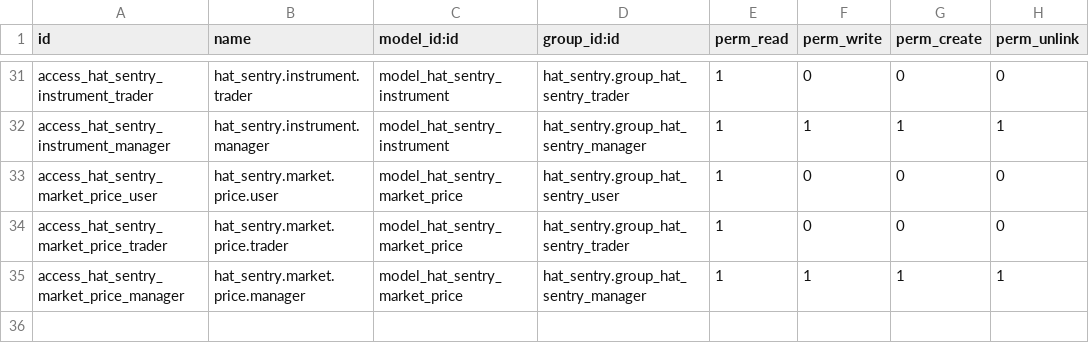
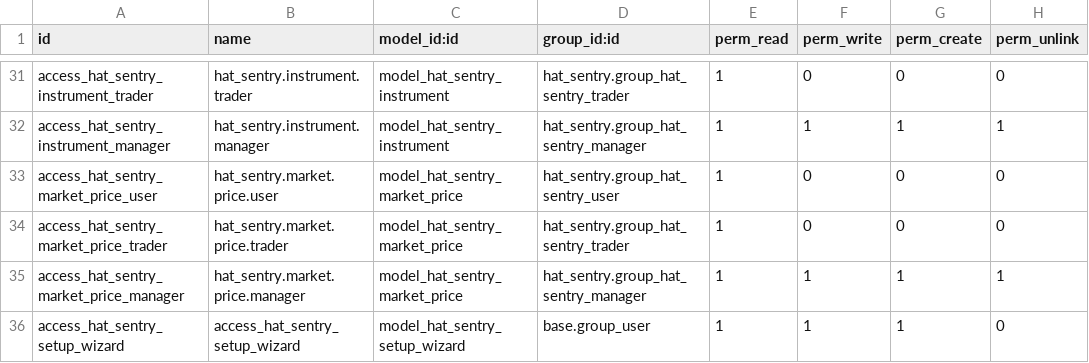
Before and after one commit to Whales-Consultancy-Ltd/odoo-hat-sentry, a CSV file: hat_sentry/security/ir.model.access.csv, drawn as a sheet; only a part is shown, gaps mark what is left out.

Commit message:
[FIX] hat-sentry: fix build errors — base.automation API, tests, ACL (#drill-34782621)

```diff
--- a/hat_sentry/security/ir.model.access.csv
+++ b/hat_sentry/security/ir.model.access.csv
@@ -35 +35,2 @@ access_hat_sentry_market_price_trader,hat_sentry.market.price.trader,model_hat_s
 access_hat_sentry_market_price_manager,hat_sentry.market.price.manager,model_hat_sentry_market_price,hat_sentry.group_hat_sentry_manager,1,1,1,1
+access_hat_sentry_setup_wizard,access_hat_sentry_setup_wizard,model_hat_sentry_setup_wizard,base.group_user,1,1,1,0
```
Also changed, not shown: 4 other files.
